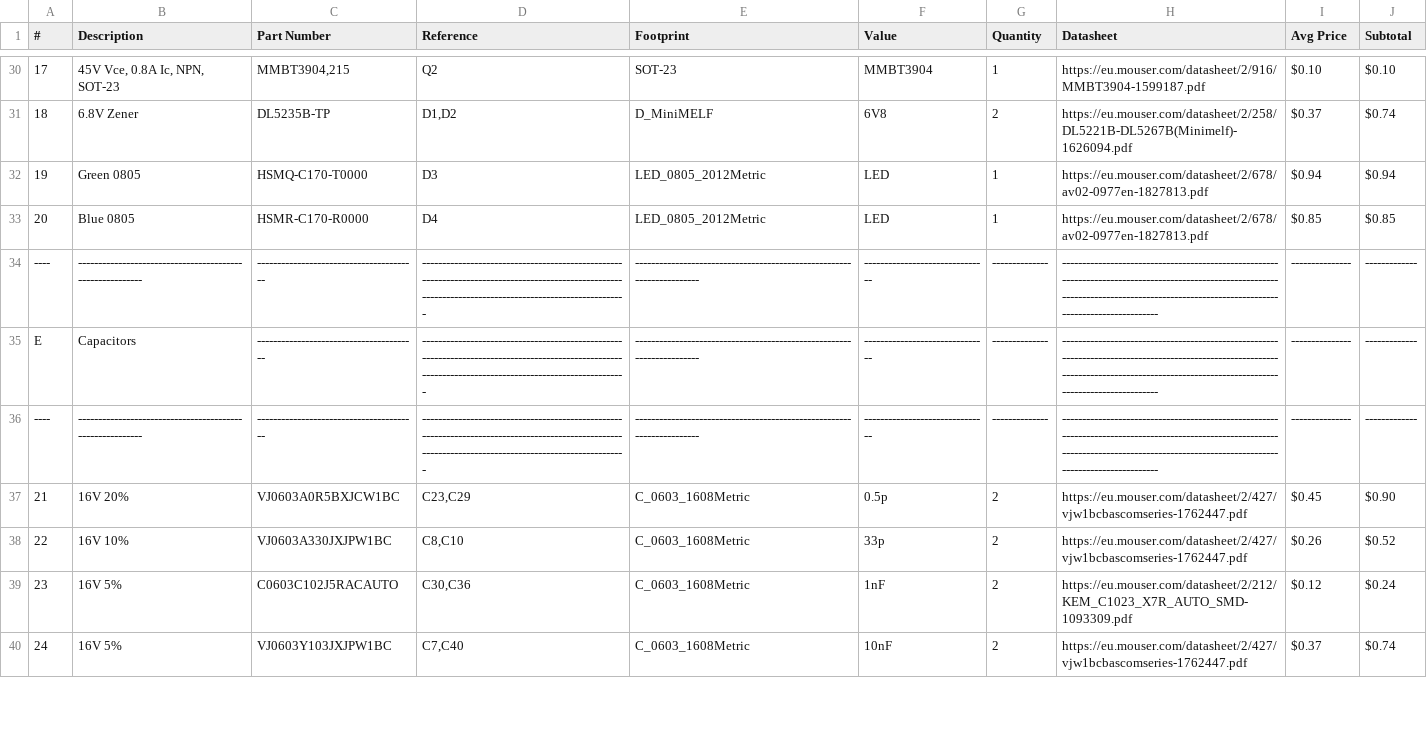
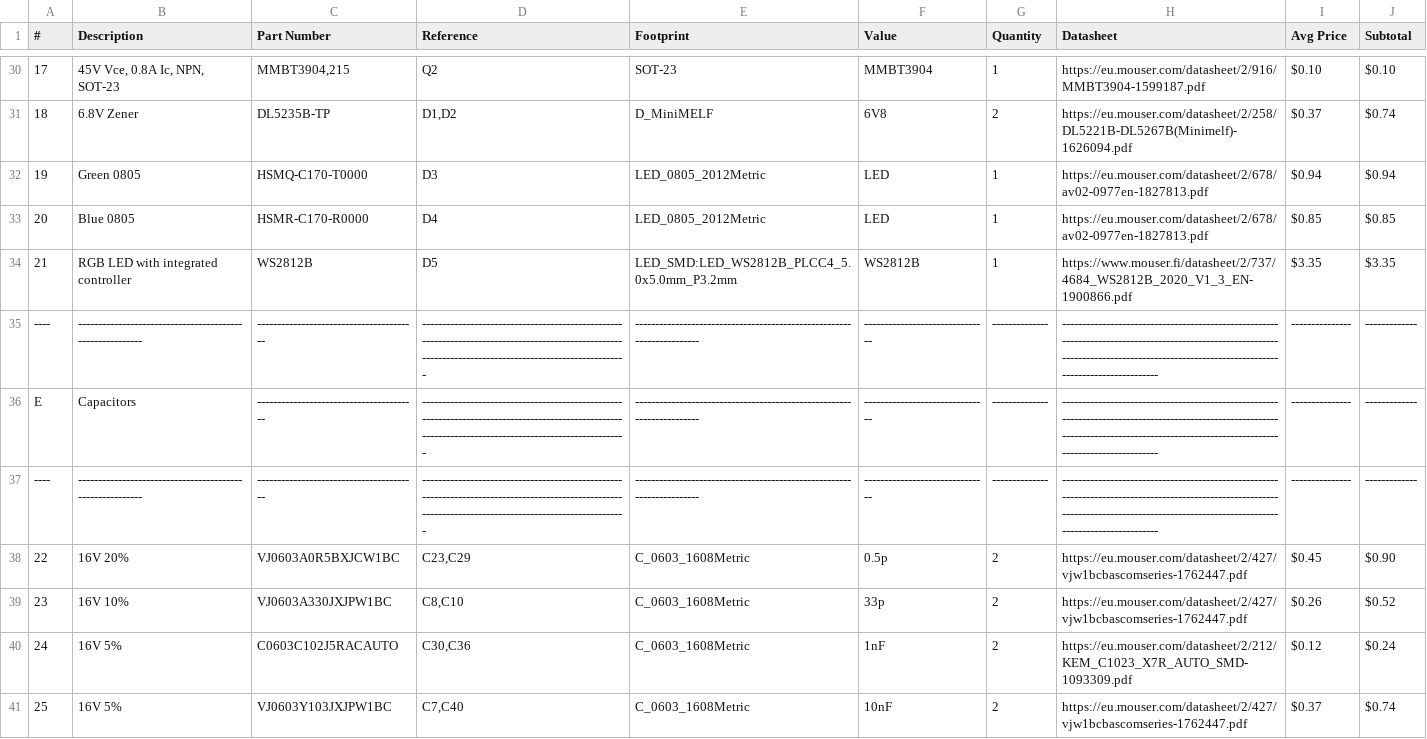
Before and after one commit to fossasia/pslab-hardware, a CSV file: docs/components/PSLab_Bill_Of_Materials.csv, drawn as a sheet; only a part is shown, gaps mark what is left out; addresses are those after the commit; the diff covers the shown part only; the diff names each change by its address in the sheet, - before the commit and + after, or states it on an @@ line.

```diff
--- a/docs/components/PSLab_Bill_Of_Materials.csv
+++ b/docs/components/PSLab_Bill_Of_Materials.csv
+row 34: 21 | RGB LED with integrated controller | WS2812B | D5 | LED_SMD:LED_WS2812B_PLCC4_5.0x5.0mm_P3.2mm | WS2812B | 1 | https://www.mouser.fi/datasheet/2/737/4684_WS2812B_2020_V1_3_EN-1900866.pdf | $3.35 | $3.35
@@ column A (#) renumbered between rows 38 and 83 @@
```
Also changed, not shown: 4 added rows and 10 edited cells elsewhere in this file, docs/position_files/PSLab-top.csv, 28 other files.
